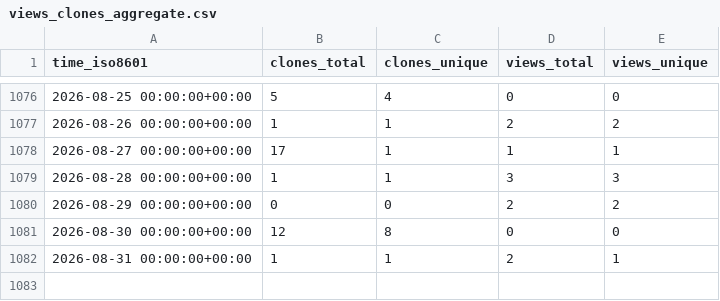
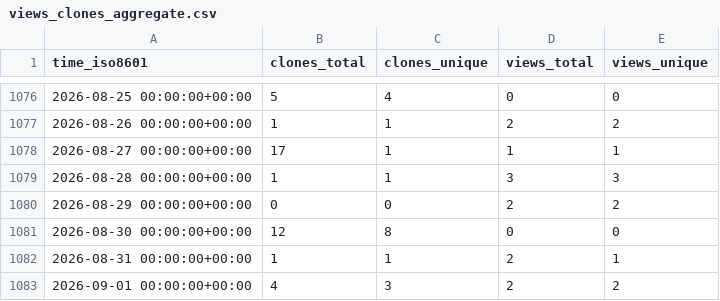
Before and after one commit to jzemmels/trafficMonitor, a CSV file: CSAFE-ISU/handwriter/ghrs-data/views_clones_aggregate.csv, drawn as a sheet; only a part is shown, gaps mark what is left out; the diff names each change by its address in the sheet, - before the commit and + after, or states it on an @@ line.

```diff
--- a/CSAFE-ISU/handwriter/ghrs-data/views_clones_aggregate.csv
+++ b/CSAFE-ISU/handwriter/ghrs-data/views_clones_aggregate.csv
+row 1083: 2026-09-01 00:00:00+00:00 | 4 | 3 | 2 | 2
```
Also changed, not shown: 1 other file.
